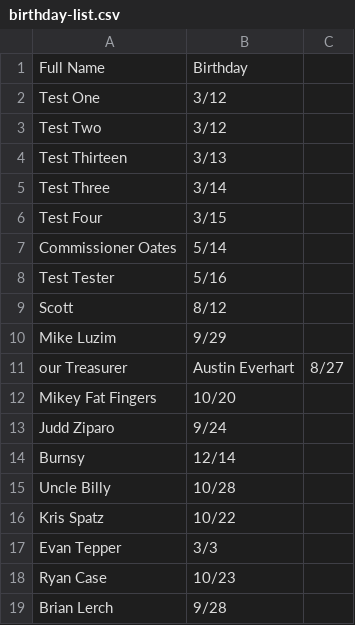
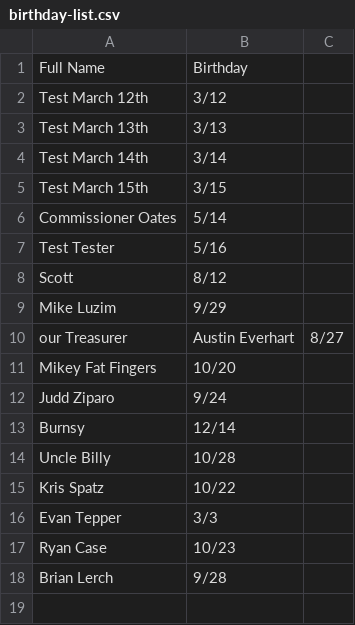
Before and after one commit to ProstoMokasin/birthday-bot, a CSV file: birthday-list.csv, drawn as a sheet.

Commit message:
Update birthday-list.csv

```diff
--- a/birthday-list.csv
+++ b/birthday-list.csv
@@ -1,7 +1,6 @@
 Full Name,Birthday
-Test One,3/12
-Test Two,3/12
-Test Thirteen,3/13
-Test Three,3/14
-Test Four,3/15
+Test March 12th,3/12
+Test March 13th,3/13
+Test March 14th,3/14
+Test March 15th,3/15
 Commissioner Oates,5/14
```
